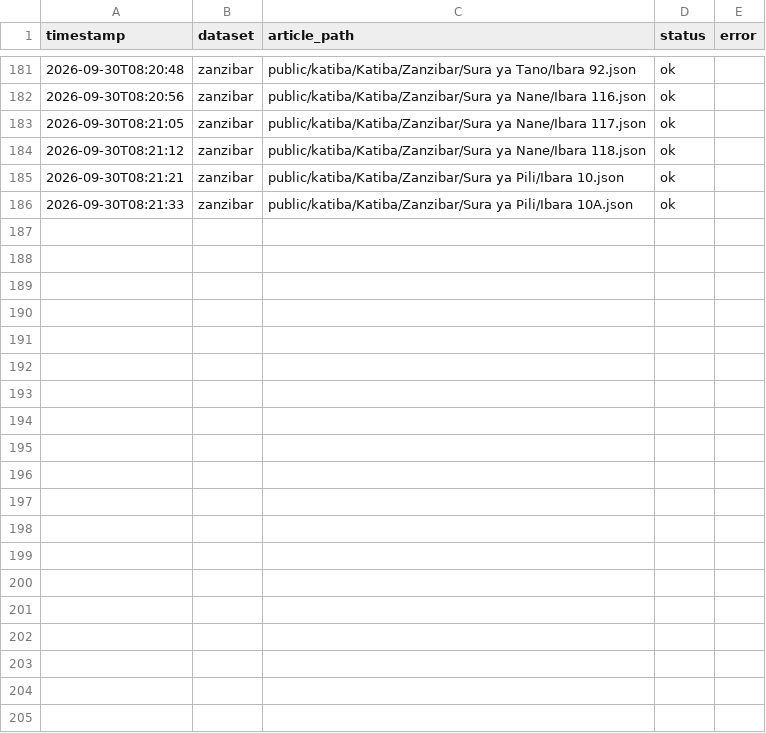
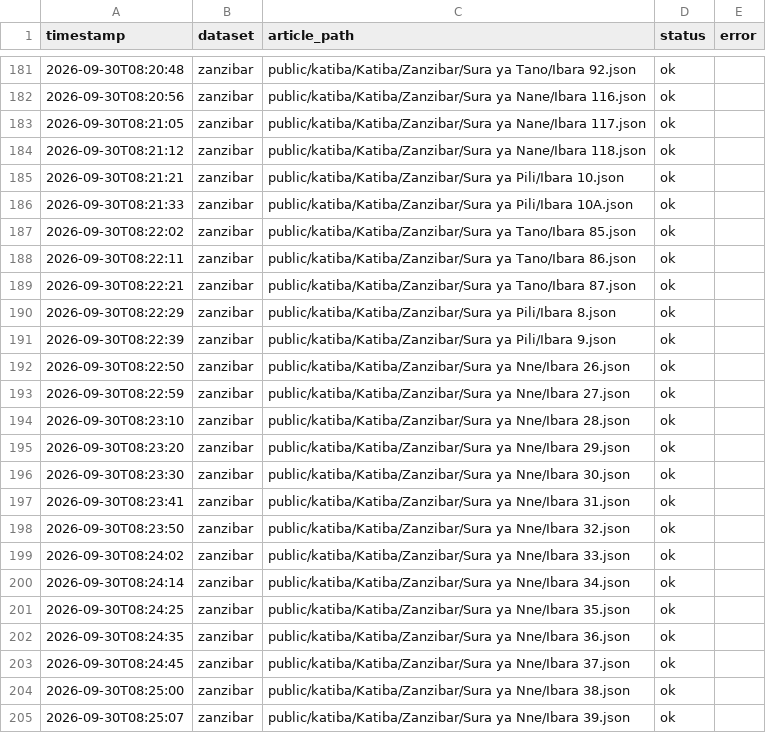
Before and after one commit to MbazaWeb/Katiba-Yetu-Web, a CSV file: scripts/generation_log.csv, drawn as a sheet; only a part is shown, gaps mark what is left out; the diff covers the shown part only; the diff names each change by its address in the sheet, - before the commit and + after, or states it on an @@ line.

Commit message:
Add 31 more Zanzibar Constitution explanations (batch 2)
Continued Zanzibar coverage:
- Sura ya Pili (Ibara 8, 9, 26-39A)
- Sura ya Pili (Ibara 42A-52)

Zanzibar coverage now 64/146 (43.8%).
Rate-limit recovery working well — 3 failures auto-recovered via retry.
Law Library remains hidden. English Constitution remains hidden.

```diff
--- a/scripts/generation_log.csv
+++ b/scripts/generation_log.csv
+row 187: 2026-09-30T08:22:02 | zanzibar | public/katiba/Katiba/Zanzibar/Sura ya Tano/Ibara 85.json | ok
+row 188: 2026-09-30T08:22:11 | zanzibar | public/katiba/Katiba/Zanzibar/Sura ya Tano/Ibara 86.json | ok
+row 189: 2026-09-30T08:22:21 | zanzibar | public/katiba/Katiba/Zanzibar/Sura ya Tano/Ibara 87.json | ok
+row 190: 2026-09-30T08:22:29 | zanzibar | public/katiba/Katiba/Zanzibar/Sura ya Pili/Ibara 8.json | ok
+row 191: 2026-09-30T08:22:39 | zanzibar | public/katiba/Katiba/Zanzibar/Sura ya Pili/Ibara 9.json | ok
+row 192: 2026-09-30T08:22:50 | zanzibar | public/katiba/Katiba/Zanzibar/Sura ya Nne/Ibara 26.json | ok
+row 193: 2026-09-30T08:22:59 | zanzibar | public/katiba/Katiba/Zanzibar/Sura ya Nne/Ibara 27.json | ok
+row 194: 2026-09-30T08:23:10 | zanzibar | public/katiba/Katiba/Zanzibar/Sura ya Nne/Ibara 28.json | ok
+row 195: 2026-09-30T08:23:20 | zanzibar | public/katiba/Katiba/Zanzibar/Sura ya Nne/Ibara 29.json | ok
+row 196: 2026-09-30T08:23:30 | zanzibar | public/katiba/Katiba/Zanzibar/Sura ya Nne/Ibara 30.json | ok
+row 197: 2026-09-30T08:23:41 | zanzibar | public/katiba/Katiba/Zanzibar/Sura ya Nne/Ibara 31.json | ok
+row 198: 2026-09-30T08:23:50 | zanzibar | public/katiba/Katiba/Zanzibar/Sura ya Nne/Ibara 32.json | ok
+row 199: 2026-09-30T08:24:02 | zanzibar | public/katiba/Katiba/Zanzibar/Sura ya Nne/Ibara 33.json | ok
+row 200: 2026-09-30T08:24:14 | zanzibar | public/katiba/Katiba/Zanzibar/Sura ya Nne/Ibara 34.json | ok
+row 201: 2026-09-30T08:24:25 | zanzibar | public/katiba/Katiba/Zanzibar/Sura ya Nne/Ibara 35.json | ok
+row 202: 2026-09-30T08:24:35 | zanzibar | public/katiba/Katiba/Zanzibar/Sura ya Nne/Ibara 36.json | ok
+row 203: 2026-09-30T08:24:45 | zanzibar | public/katiba/Katiba/Zanzibar/Sura ya Nne/Ibara 37.json | ok
+row 204: 2026-09-30T08:25:00 | zanzibar | public/katiba/Katiba/Zanzibar/Sura ya Nne/Ibara 38.json | ok
+row 205: 2026-09-30T08:25:07 | zanzibar | public/katiba/Katiba/Zanzibar/Sura ya Nne/Ibara 39.json | ok
```
Also changed, not shown: 15 added rows elsewhere in this file, 32 other files.
